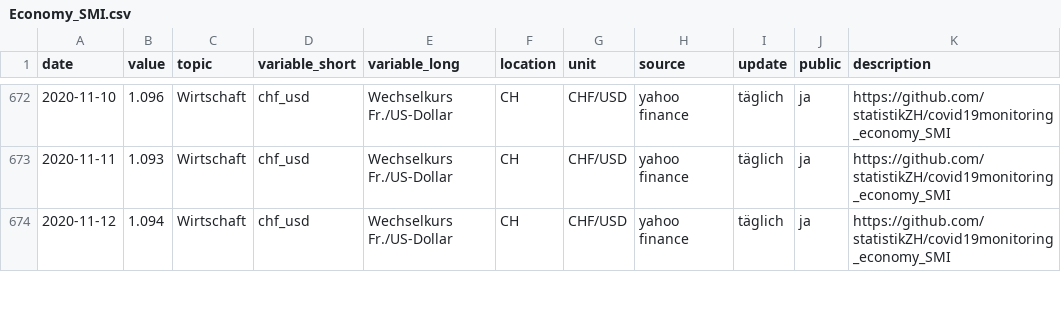
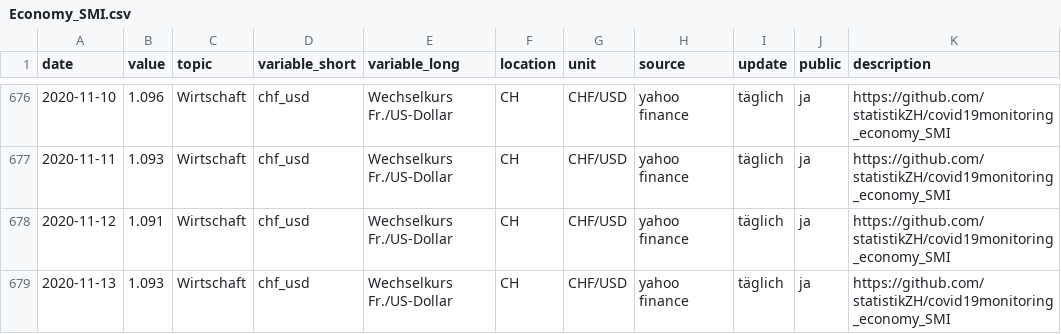
Before and after one commit to statistikZH/covid19monitoring_economy_SMI, a CSV file: Economy_SMI.csv, drawn as a sheet; only a part is shown, gaps mark what is left out; the diff covers the shown part only.

Commit message:
16.11.

```diff
--- a/Economy_SMI.csv
+++ b/Economy_SMI.csv
@@ -673,2 +677,3 @@
 2020-11-11,1.093,"Wirtschaft","chf_usd","Wechselkurs Fr./US-Dollar","CH","CHF/USD","yahoo finance","täglich","ja","https://github.com/statistikZH/covid19monitoring_economy_SMI"
-2020-11-12,1.094,"Wirtschaft","chf_usd","Wechselkurs Fr./US-Dollar","CH","CHF/USD","yahoo finance","täglich","ja","https://github.com/statistikZH/covid19monitoring_economy_SMI"
+2020-11-12,1.091,"Wirtschaft","chf_usd","Wechselkurs Fr./US-Dollar","CH","CHF/USD","yahoo finance","täglich","ja","https://github.com/statistikZH/covid19monitoring_economy_SMI"
+2020-11-13,1.093,"Wirtschaft","chf_usd","Wechselkurs Fr./US-Dollar","CH","CHF/USD","yahoo finance","täglich","ja","https://github.com/statistikZH/covid19monitoring_economy_SMI"
```
Also changed, not shown: 9 added rows elsewhere in this file.
